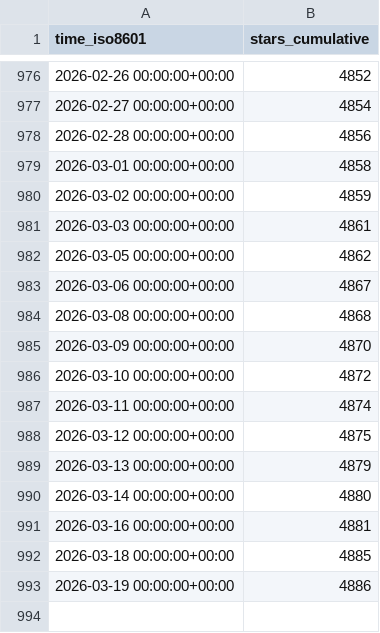
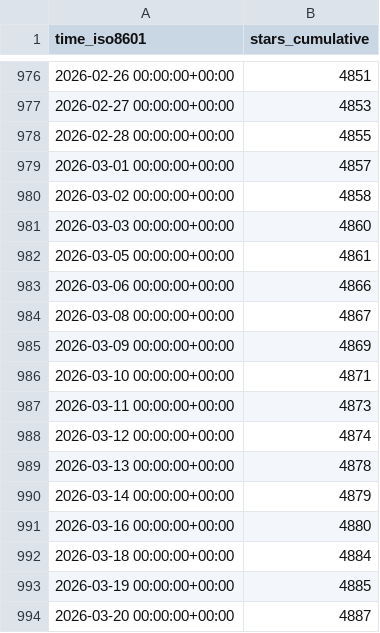
Before and after one commit to mathesar-foundation/mathesar, a CSV file: mathesar-foundation/mathesar/ghrs-data/stargazers.csv, drawn as a sheet; only a part is shown, gaps mark what is left out; the diff covers the shown part only.

```diff
--- a/mathesar-foundation/mathesar/ghrs-data/stargazers.csv
+++ b/mathesar-foundation/mathesar/ghrs-data/stargazers.csv
@@ -976,18 +976,19 @@ time_iso8601,stars_cumulative
-2026-02-26 00:00:00+00:00,4852
-2026-02-27 00:00:00+00:00,4854
-2026-02-28 00:00:00+00:00,4856
-2026-03-01 00:00:00+00:00,4858
-2026-03-02 00:00:00+00:00,4859
-2026-03-03 00:00:00+00:00,4861
-2026-03-05 00:00:00+00:00,4862
-2026-03-06 00:00:00+00:00,4867
-2026-03-08 00:00:00+00:00,4868
-2026-03-09 00:00:00+00:00,4870
-2026-03-10 00:00:00+00:00,4872
-2026-03-11 00:00:00+00:00,4874
-2026-03-12 00:00:00+00:00,4875
-2026-03-13 00:00:00+00:00,4879
-2026-03-14 00:00:00+00:00,4880
-2026-03-16 00:00:00+00:00,4881
-2026-03-18 00:00:00+00:00,4885
-2026-03-19 00:00:00+00:00,4886
+2026-02-26 00:00:00+00:00,4851
+2026-02-27 00:00:00+00:00,4853
+2026-02-28 00:00:00+00:00,4855
+2026-03-01 00:00:00+00:00,4857
+2026-03-02 00:00:00+00:00,4858
+2026-03-03 00:00:00+00:00,4860
+2026-03-05 00:00:00+00:00,4861
+2026-03-06 00:00:00+00:00,4866
+2026-03-08 00:00:00+00:00,4867
+2026-03-09 00:00:00+00:00,4869
+2026-03-10 00:00:00+00:00,4871
+2026-03-11 00:00:00+00:00,4873
+2026-03-12 00:00:00+00:00,4874
+2026-03-13 00:00:00+00:00,4878
+2026-03-14 00:00:00+00:00,4879
+2026-03-16 00:00:00+00:00,4880
+2026-03-18 00:00:00+00:00,4884
+2026-03-19 00:00:00+00:00,4885
+2026-03-20 00:00:00+00:00,4887
```
Also changed, not shown: 54 edited cells elsewhere in this file.
